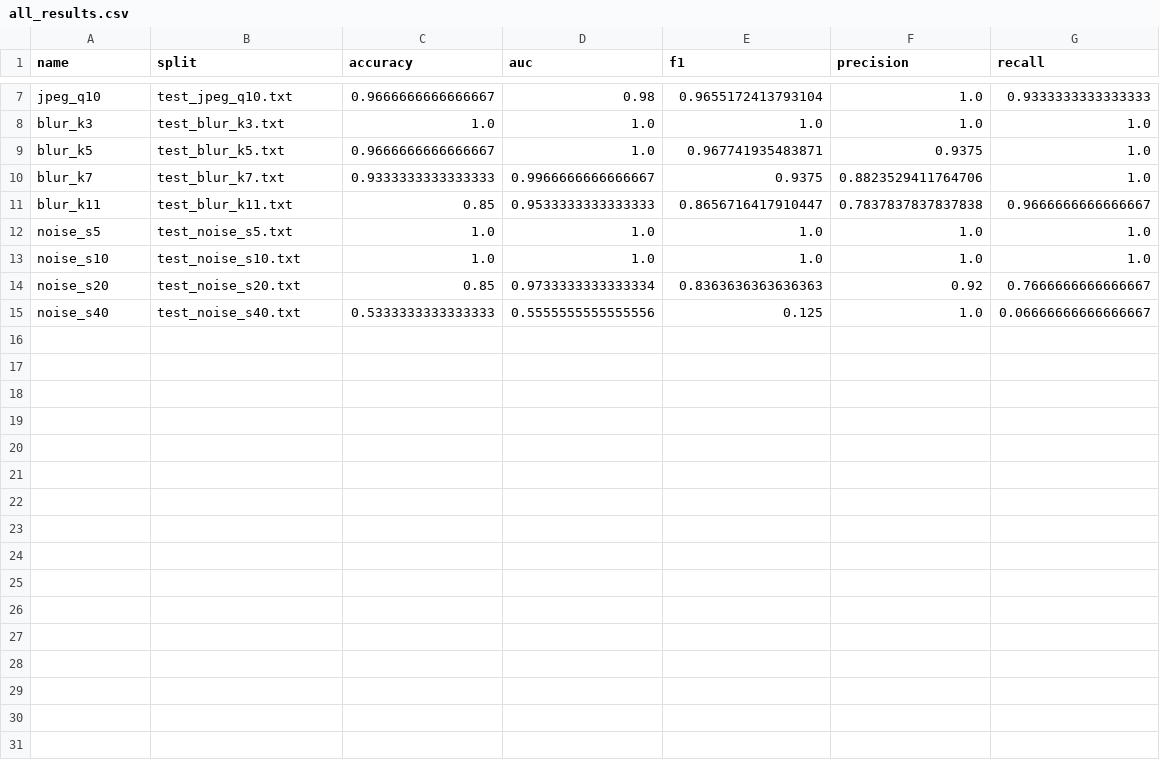
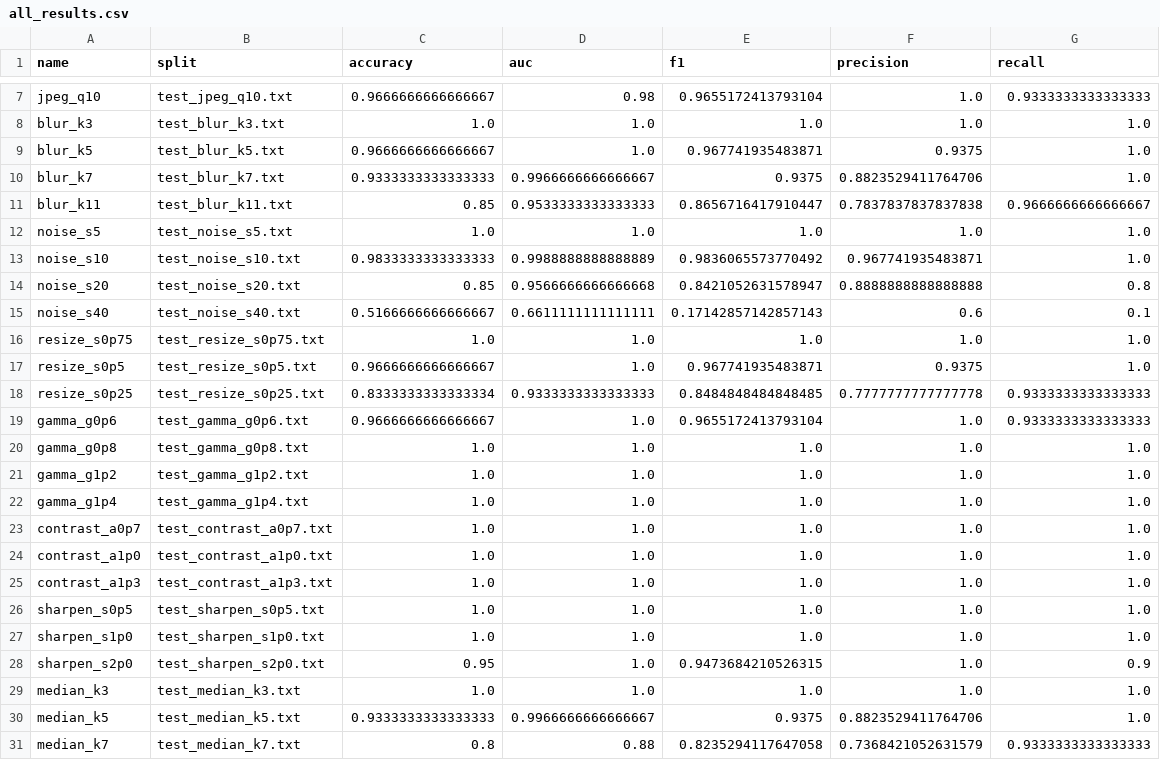
Before and after one commit to dogukanqlub/sayisal-gor-odev-repo, a CSV file: docs/assets/tables/all_results.csv, drawn as a sheet; only a part is shown, gaps mark what is left out; the diff covers the shown part only.

```diff
--- a/docs/assets/tables/all_results.csv
+++ b/docs/assets/tables/all_results.csv
@@ -12,4 +12,20 @@ blur_k11,test_blur_k11.txt,0.85,0.9533333333333333,0.8656716417910447,0.78378378
 noise_s5,test_noise_s5.txt,1.0,1.0,1.0,1.0,1.0
-noise_s10,test_noise_s10.txt,1.0,1.0,1.0,1.0,1.0
-noise_s20,test_noise_s20.txt,0.85,0.9733333333333334,0.8363636363636363,0.92,0.7666666666666667
-noise_s40,test_noise_s40.txt,0.5333333333333333,0.5555555555555556,0.125,1.0,0.06666666666666667
+noise_s10,test_noise_s10.txt,0.9833333333333333,0.9988888888888889,0.9836065573770492,0.967741935483871,1.0
+noise_s20,test_noise_s20.txt,0.85,0.9566666666666668,0.8421052631578947,0.8888888888888888,0.8
+noise_s40,test_noise_s40.txt,0.5166666666666667,0.6611111111111111,0.17142857142857143,0.6,0.1
+resize_s0p75,test_resize_s0p75.txt,1.0,1.0,1.0,1.0,1.0
+resize_s0p5,test_resize_s0p5.txt,0.9666666666666667,1.0,0.967741935483871,0.9375,1.0
+resize_s0p25,test_resize_s0p25.txt,0.8333333333333334,0.9333333333333333,0.8484848484848485,0.7777777777777778,0.9333333333333333
+gamma_g0p6,test_gamma_g0p6.txt,0.9666666666666667,1.0,0.9655172413793104,1.0,0.9333333333333333
+gamma_g0p8,test_gamma_g0p8.txt,1.0,1.0,1.0,1.0,1.0
+gamma_g1p2,test_gamma_g1p2.txt,1.0,1.0,1.0,1.0,1.0
+gamma_g1p4,test_gamma_g1p4.txt,1.0,1.0,1.0,1.0,1.0
+contrast_a0p7,test_contrast_a0p7.txt,1.0,1.0,1.0,1.0,1.0
+contrast_a1p0,test_contrast_a1p0.txt,1.0,1.0,1.0,1.0,1.0
+contrast_a1p3,test_contrast_a1p3.txt,1.0,1.0,1.0,1.0,1.0
+sharpen_s0p5,test_sharpen_s0p5.txt,1.0,1.0,1.0,1.0,1.0
+sharpen_s1p0,test_sharpen_s1p0.txt,1.0,1.0,1.0,1.0,1.0
+sharpen_s2p0,test_sharpen_s2p0.txt,0.95,1.0,0.9473684210526315,1.0,0.9
+median_k3,test_median_k3.txt,1.0,1.0,1.0,1.0,1.0
+median_k5,test_median_k5.txt,0.9333333333333333,0.9966666666666667,0.9375,0.8823529411764706,1.0
+median_k7,test_median_k7.txt,0.8,0.88,0.8235294117647058,0.7368421052631579,0.9333333333333333
```
Also changed, not shown: 7 added rows elsewhere in this file, docs/assets/tables/literature_comparison.csv, results/tables/literature_comparison.csv, 6 other files.
